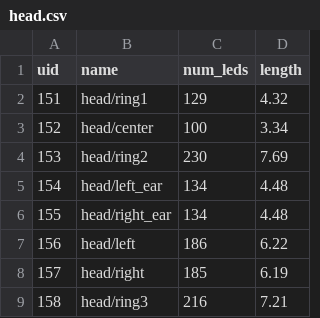
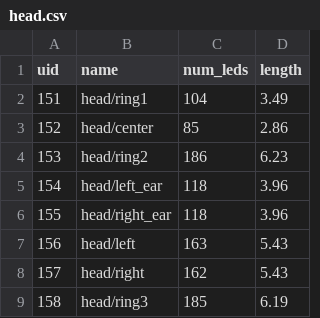
Before and after one commit to pitzer/funky_lights, a CSV file: config/head.csv, drawn as a sheet.

Commit message:
Tweak led config generation. It was over estimating the segment lengths

```diff
--- a/config/head.csv
+++ b/config/head.csv
@@ -1,9 +1,9 @@
 uid,name,num_leds,length
-151,head/ring1,129,4.32
-152,head/center,100,3.34
-153,head/ring2,230,7.69
-154,head/left_ear,134,4.48
-155,head/right_ear,134,4.48
-156,head/left,186,6.22
-157,head/right,185,6.19
-158,head/ring3,216,7.21
+151,head/ring1,104,3.49
+152,head/center,85,2.86
+153,head/ring2,186,6.23
+154,head/left_ear,118,3.96
+155,head/right_ear,118,3.96
+156,head/left,163,5.43
+157,head/right,162,5.43
+158,head/ring3,185,6.19
```
Also changed, not shown: config/legs.csv, 2 other files.
